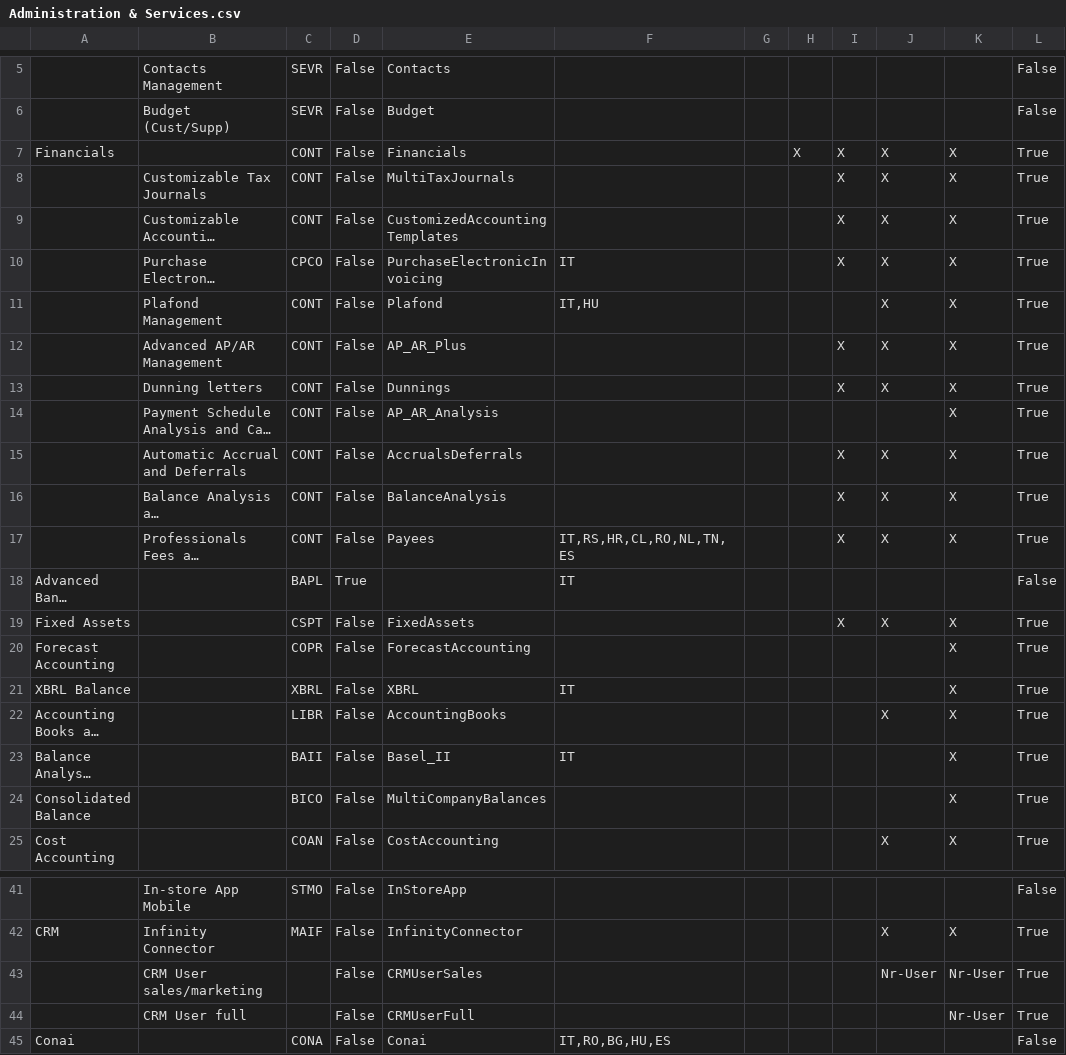
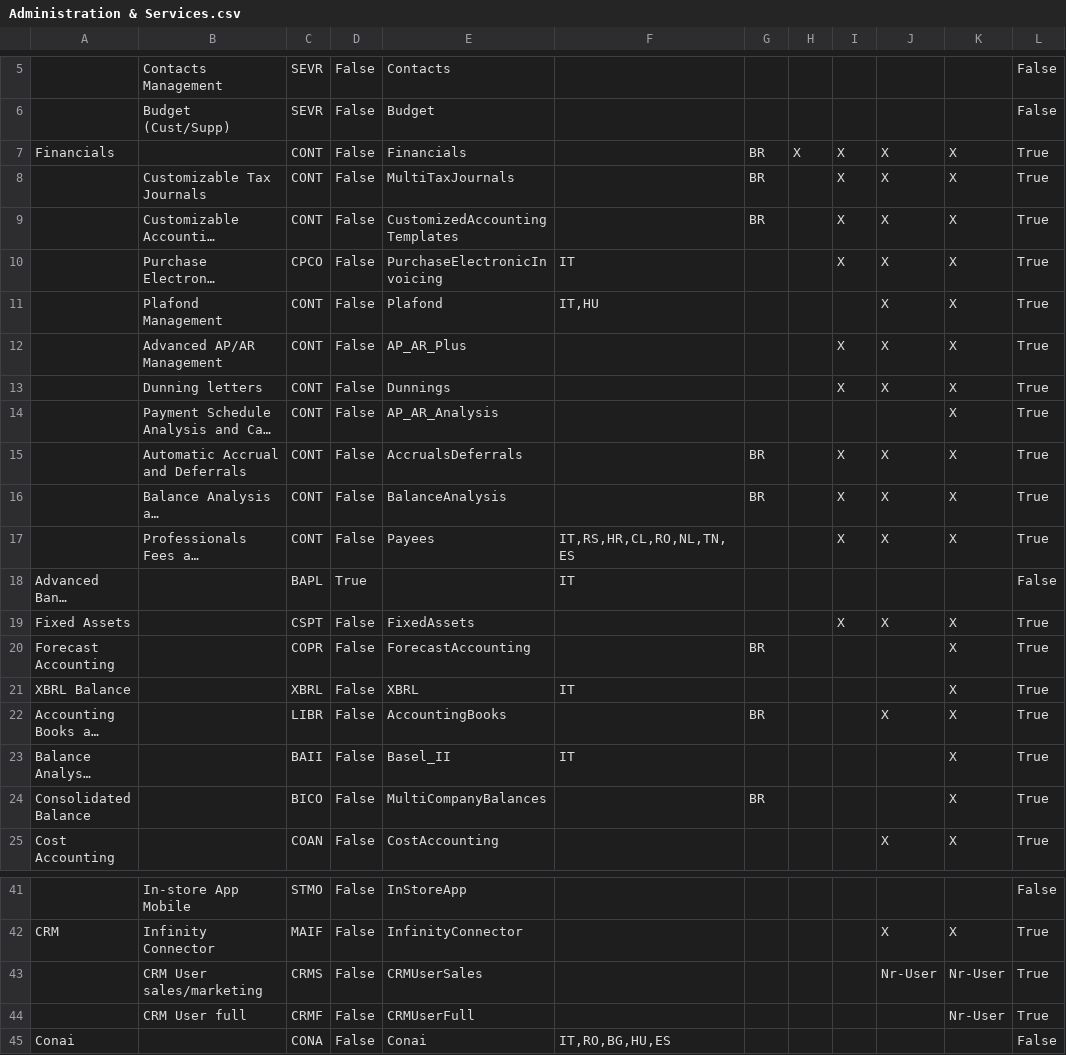
Before and after one commit to andrea-rinaldi-microarea/configurator, a CSV file: data/Administration & Services.csv, drawn as a sheet; only a part is shown, gaps mark what is left out; long unchanged cells end in …; the diff names each change by its address in the sheet, - before the commit and + after, or states it on an @@ line.

```diff
--- a/data/Administration & Services.csv
+++ b/data/Administration & Services.csv
-G7:G9: (empty)
+G7:G9: BR
-G15:G16: (empty)
+G15:G16: BR
-G20: (empty)
+G20: BR
-G22: (empty)
+G22: BR
-G24: (empty)
+G24: BR
-C43: (empty)
+C43: CRMS
-C44: (empty)
+C44: CRMF
```
Also changed, not shown: data/Assembly & Materials.csv, data/FeaturesList.csv, 7 other files.
